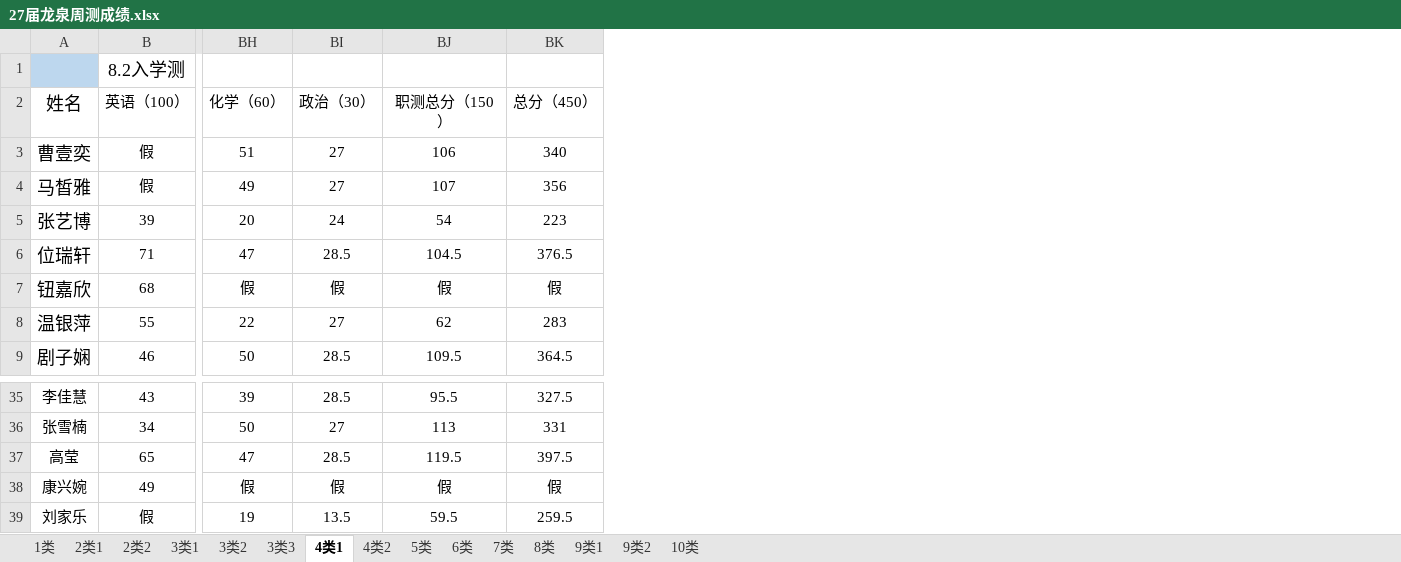
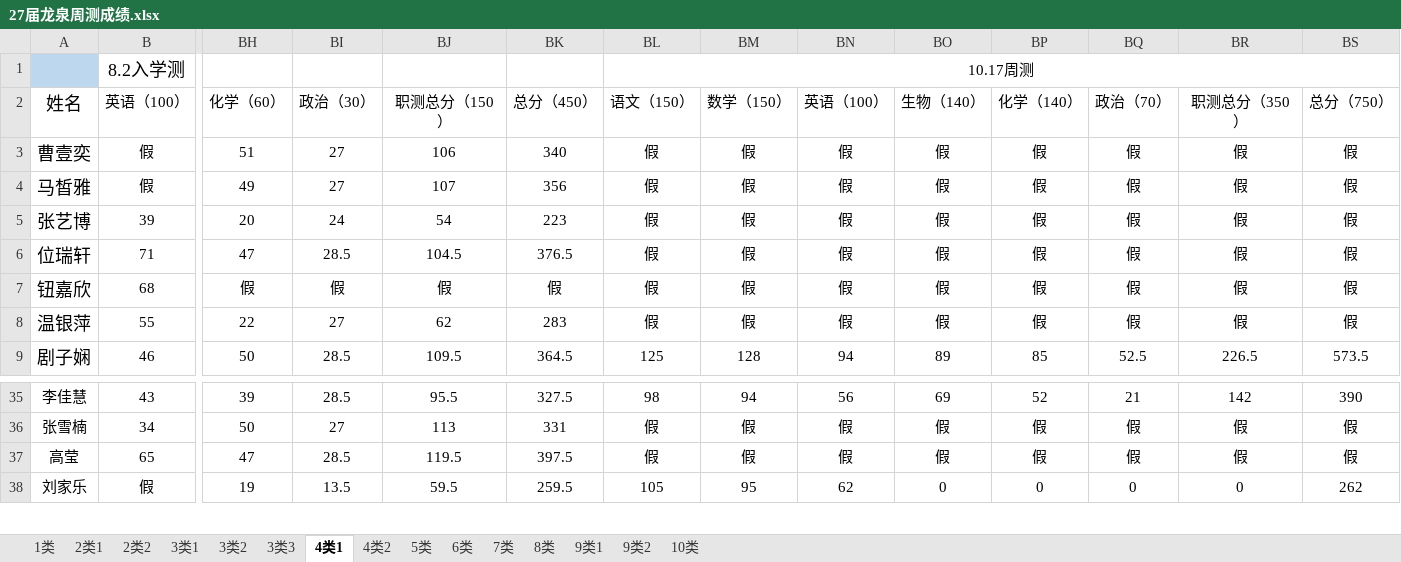
Before and after one commit to ZhangDN731/lqxqcjfx, an Excel workbook: 27届龙泉周测成绩.xlsx, sheet 4类1, drawn as a sheet; only a part is shown, gaps mark what is left out; values as stored, in another font and other column widths than the file's, no borders; removed rows and columns are numbered as before the commit, all else as after; rows hold the shown columns only; the diff names each change by its address in the sheet, - before the commit and + after, or states it on an @@ line.

```diff
--- a/27届龙泉周测成绩.xlsx (sheet 4类1)
+++ b/27届龙泉周测成绩.xlsx (sheet 4类1)
+column BL, rows 1-9: 10.17周测 | 语文（150） | 假 | 假 | 假 | 假 | 假 | 假 | 125; rows 35-38: 98 | 假 | 假 | 105
+column BM, rows 2-9: 数学（150） | 假 | 假 | 假 | 假 | 假 | 假 | 128; rows 35-38: 94 | 假 | 假 | 95
+column BN, rows 2-9: 英语（100） | 假 | 假 | 假 | 假 | 假 | 假 | 94; rows 35-38: 56 | 假 | 假 | 62
+column BO, rows 2-9: 生物（140） | 假 | 假 | 假 | 假 | 假 | 假 | 89; rows 35-38: 69 | 假 | 假 | 0
+column BP, rows 2-9: 化学（140） | 假 | 假 | 假 | 假 | 假 | 假 | 85; rows 35-38: 52 | 假 | 假 | 0
+column BQ, rows 2-9: 政治（70） | 假 | 假 | 假 | 假 | 假 | 假 | 52.5; rows 35-38: 21 | 假 | 假 | 0
+column BR, rows 2-9: 职测总分（350） | 假 | 假 | 假 | 假 | 假 | 假 | 226.5; rows 35-38: 142 | 假 | 假 | 0
+column BS, rows 2-9: 总分（750） | 假 | 假 | 假 | 假 | 假 | 假 | 573.5; rows 35-38: 390 | 假 | 假 | 262
-row 38: 康兴婉 | 49 | 假 | 假 | 假 | 假
```
Also changed, not shown: sheet 4类2, sheet 3类3, sheet 3类1, sheet 2类1, sheet 5类, sheet 6类, 8 more sheets.
